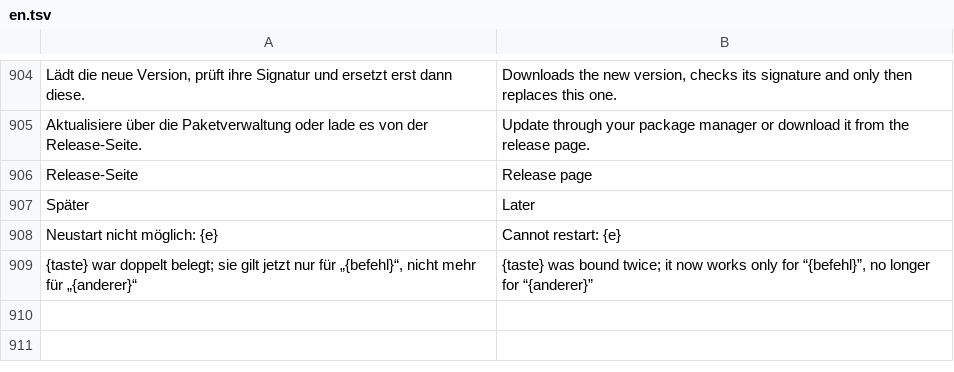
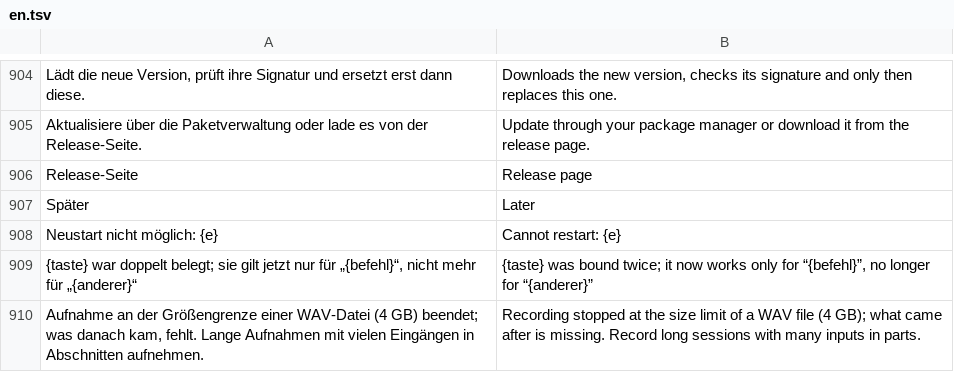
Before and after one commit to ONEFOLD-LABS/StudioCraft, a TSV file: crates/ui/i18n/en.tsv, drawn as a sheet; only a part is shown, gaps mark what is left out.

```diff
--- a/crates/ui/i18n/en.tsv
+++ b/crates/ui/i18n/en.tsv
@@ -909 +909,2 @@ Neustart nicht möglich: {e}	Cannot restart: {e}
 {taste} war doppelt belegt; sie gilt jetzt nur für „{befehl}“, nicht mehr für „{anderer}“	{taste} was bound twice; it now works only for “{befehl}”, no longer for “{anderer}”
+Aufnahme an der Größengrenze einer WAV-Datei (4 GB) beendet; was danach kam, fehlt. Lange Aufnahmen mit vielen Eingängen in Abschnitten aufnehmen.	Recording stopped at the size limit of a WAV file (4 GB); what came after is missing. Record long sessions with many inputs in parts.
```
Also changed, not shown: 3 other files.
